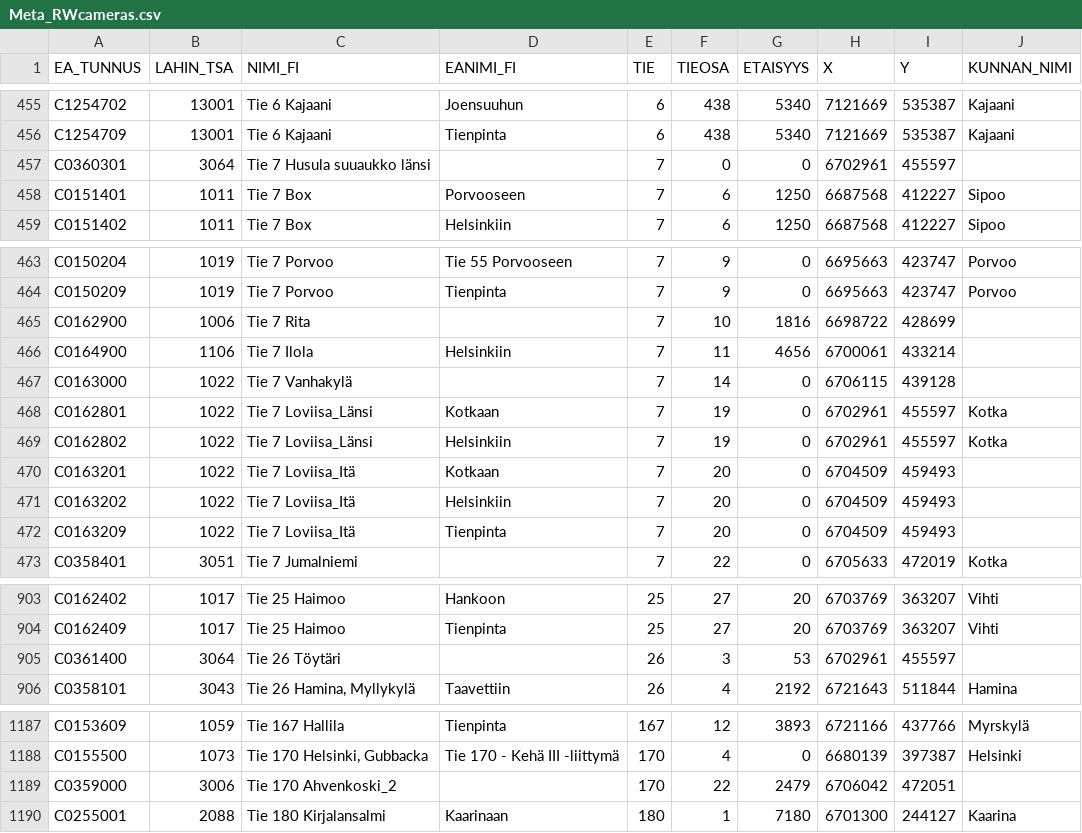
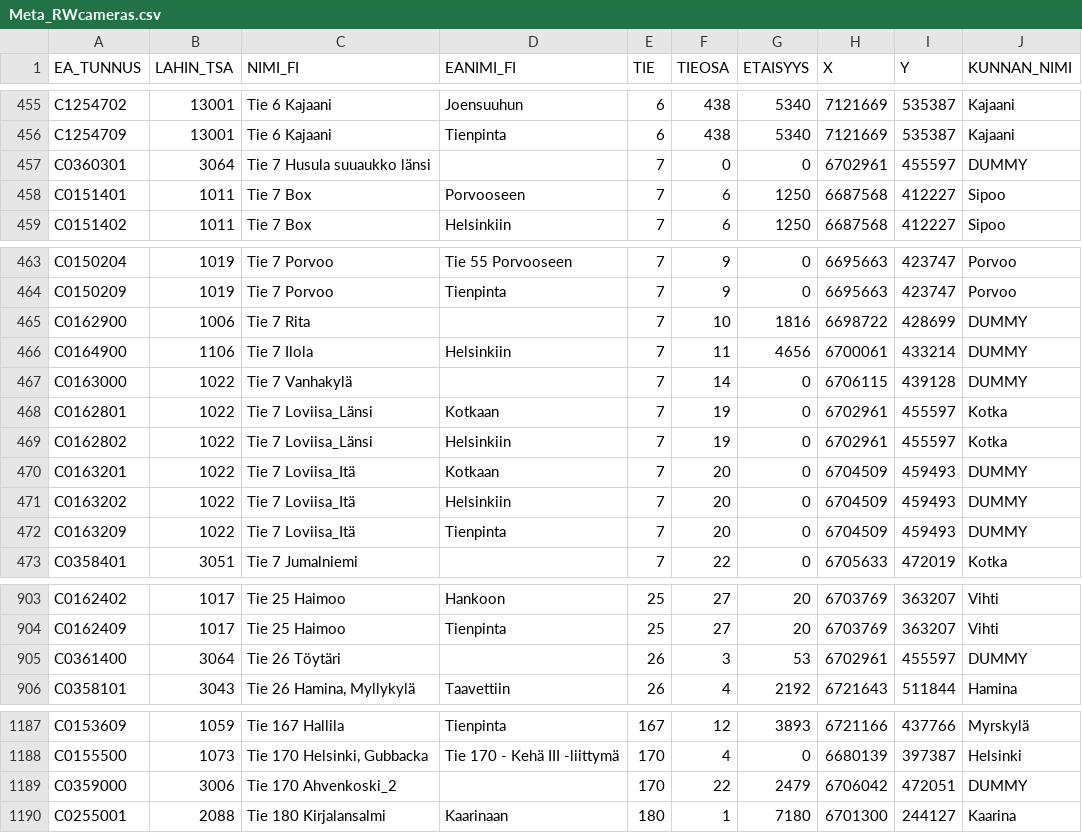
Before and after one commit to tmfg/digitraffic, a CSV file: metadata/Meta_RWcameras.csv, drawn as a sheet; only a part is shown, gaps mark what is left out; the diff covers the shown part only.

```diff
--- a/metadata/Meta_RWcameras.csv
+++ b/metadata/Meta_RWcameras.csv
@@ -456,3 +456,3 @@ C1254702	13001	Tie 6 Kajaani	Joensuuhun	6	438	5340	7121669	535387	Kajaani
 C1254709	13001	Tie 6 Kajaani	Tienpinta	6	438	5340	7121669	535387	Kajaani
-C0360301	3064	Tie 7 Husula suuaukko länsi		7	0	0	6702961	455597	
+C0360301	3064	Tie 7 Husula suuaukko länsi		7	0	0	6702961	455597	DUMMY
 C0151401	1011	Tie 7 Box	Porvooseen	7	6	1250	6687568	412227	Sipoo
@@ -464,10 +464,10 @@ C0150204	1019	Tie 7 Porvoo	Tie 55 Porvooseen	7	9	0	6695663	423747	Porvoo
 C0150209	1019	Tie 7 Porvoo	Tienpinta	7	9	0	6695663	423747	Porvoo
-C0162900	1006	Tie 7 Rita		7	10	1816	6698722	428699	
-C0164900	1106	Tie 7 Ilola	Helsinkiin	7	11	4656	6700061	433214	
-C0163000	1022	Tie 7 Vanhakylä		7	14	0	6706115	439128	
+C0162900	1006	Tie 7 Rita		7	10	1816	6698722	428699	DUMMY
+C0164900	1106	Tie 7 Ilola	Helsinkiin	7	11	4656	6700061	433214	DUMMY
+C0163000	1022	Tie 7 Vanhakylä		7	14	0	6706115	439128	DUMMY
 C0162801	1022	Tie 7 Loviisa_Länsi	Kotkaan	7	19	0	6702961	455597	Kotka
 C0162802	1022	Tie 7 Loviisa_Länsi	Helsinkiin	7	19	0	6702961	455597	Kotka
-C0163201	1022	Tie 7 Loviisa_Itä	Kotkaan	7	20	0	6704509	459493	
-C0163202	1022	Tie 7 Loviisa_Itä	Helsinkiin	7	20	0	6704509	459493	
-C0163209	1022	Tie 7 Loviisa_Itä	Tienpinta	7	20	0	6704509	459493	
+C0163201	1022	Tie 7 Loviisa_Itä	Kotkaan	7	20	0	6704509	459493	DUMMY
+C0163202	1022	Tie 7 Loviisa_Itä	Helsinkiin	7	20	0	6704509	459493	DUMMY
+C0163209	1022	Tie 7 Loviisa_Itä	Tienpinta	7	20	0	6704509	459493	DUMMY
 C0358401	3051	Tie 7 Jumalniemi		7	22	0	6705633	472019	Kotka
@@ -904,3 +904,3 @@ C0162402	1017	Tie 25 Haimoo	Hankoon	25	27	20	6703769	363207	Vihti
 C0162409	1017	Tie 25 Haimoo	Tienpinta	25	27	20	6703769	363207	Vihti
-C0361400	3064	Tie 26 Töytäri		26	3	53	6702961	455597	
+C0361400	3064	Tie 26 Töytäri		26	3	53	6702961	455597	DUMMY
 C0358101	3043	Tie 26 Hamina, Myllykylä	Taavettiin	26	4	2192	6721643	511844	Hamina
@@ -1188,3 +1188,3 @@ C0153609	1059	Tie 167 Hallila	Tienpinta	167	12	3893	6721166	437766	Myrskylä
 C0155500	1073	Tie 170 Helsinki, Gubbacka	Tie 170 - Kehä III -liittymä	170	4	0	6680139	397387	Helsinki
-C0359000	3006	Tie 170 Ahvenkoski_2		170	22	2479	6706042	472051	
+C0359000	3006	Tie 170 Ahvenkoski_2		170	22	2479	6706042	472051	DUMMY
 C0255001	2088	Tie 180 Kirjalansalmi	Kaarinaan	180	1	7180	6701300	244127	Kaarina
```
Also changed, not shown: 16 edited cells elsewhere in this file, 1 other file.
